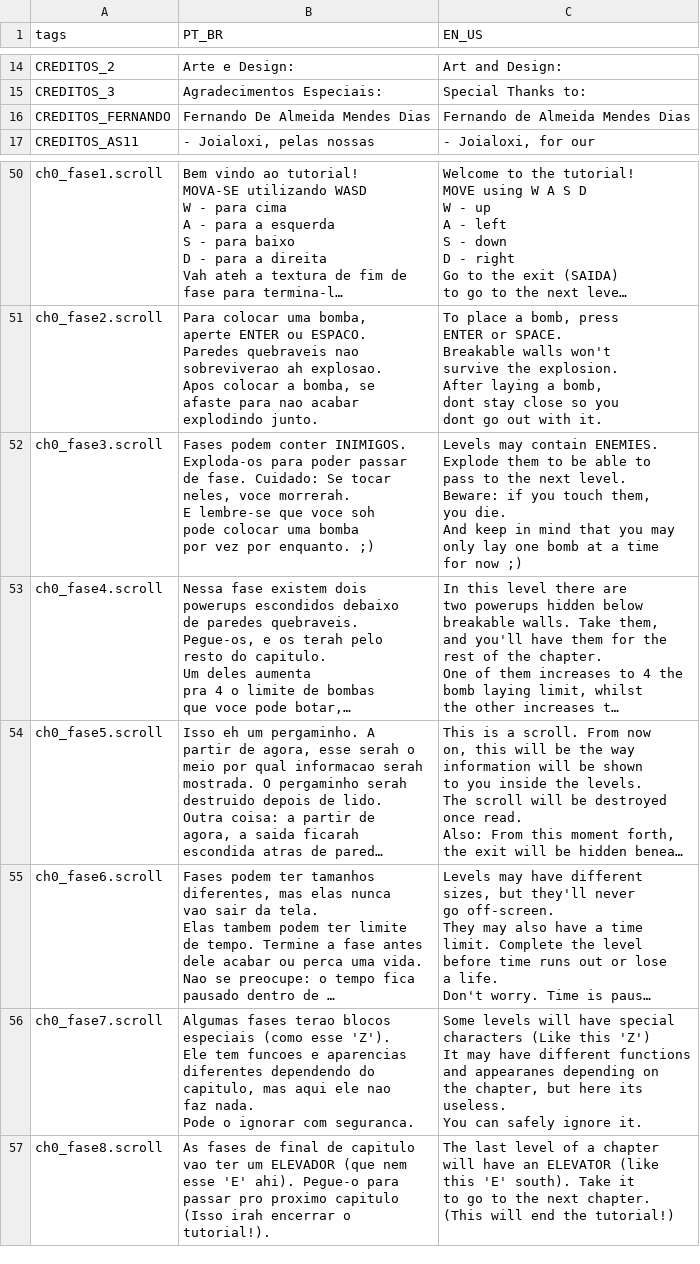
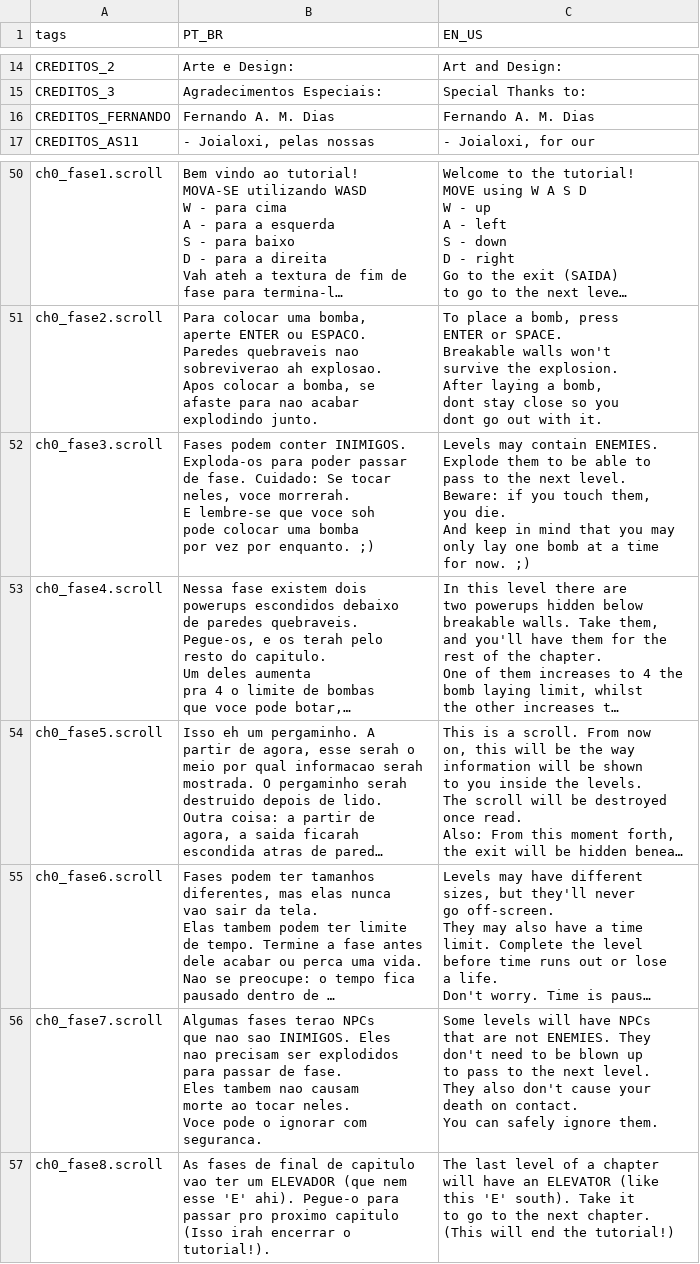
Before and after one commit to fer-amdias/quatro, a CSV file: buildtools/locale_0.3.2.csv (was buildtools/locale_0.3.0.csv), drawn as a sheet; only a part is shown, gaps mark what is left out; long unchanged cells end in …; ↵ is a line break in a cell; the diff covers the shown part only; the diff names each change by its address in the sheet, - before the commit and + after, or states it on an @@ line.

Commit message:
feat: modificar fase 7
Fazer com que fase 7 mostre ao jogador NPCs não-hostis em vez de bloco especial

```diff
--- a/buildtools/locale_0.3.0.csv
+++ b/buildtools/locale_0.3.2.csv
-B16 (PT_BR): Fernando De Almeida Mendes Dias
+B16 (PT_BR): Fernando A. M. Dias
-C16 (EN_US): Fernando de Almeida Mendes Dias
+C16 (EN_US): Fernando A. M. Dias
-C52 (EN_US): …time ↵ for now ;)
+C52 (EN_US): …time ↵ for now. ;)
-B56 (PT_BR): …fases terao blocos ↵ especiais (como esse 'Z'). ↵ Ele tem funcoes e aparencias ↵ diferentes dependendo do ↵ capitulo, mas aqui ele nao ↵ faz nada. ↵ Pode o ignorar…
+B56 (PT_BR): …fases terao NPCs ↵ que nao sao INIMIGOS. Eles ↵ nao precisam ser explodidos ↵ para passar de fase. ↵ Eles tambem nao causam ↵ morte ao tocar neles. ↵ Voce pode o ignorar…
-C56 (EN_US): …will have special ↵ characters (Like this 'Z') ↵ It may have different functions ↵ and appearanes depending on ↵ the chapter, but here its ↵ useless. ↵ You can safely ignore it.
+C56 (EN_US): …will have NPCs ↵ that are not ENEMIES. They ↵ don't need to be blown up ↵ to pass to the next level. ↵ They also don't cause your ↵ death on contact. ↵ You can safely ignore them.
```
Also changed, not shown: 20 edited cells elsewhere in this file, 3 other files.
